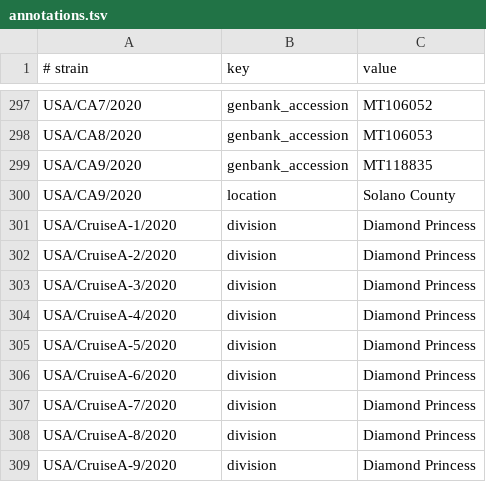
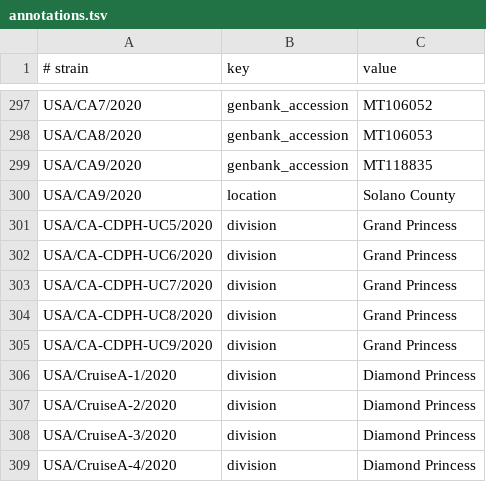
Before and after one commit to nextstrain/ncov-ingest, a TSV file: source-data/annotations.tsv, drawn as a sheet; only a part is shown, gaps mark what is left out; the shorter side is filled out with more unchanged rows; the diff names each change by its address in the sheet, - before the commit and + after, or states it on an @@ line.

Commit message:
add division Grand princess

```diff
--- a/source-data/annotations.tsv
+++ b/source-data/annotations.tsv
+row 301: USA/CA-CDPH-UC5/2020 | division | Grand Princess
+row 302: USA/CA-CDPH-UC6/2020 | division | Grand Princess
+row 303: USA/CA-CDPH-UC7/2020 | division | Grand Princess
+row 304: USA/CA-CDPH-UC8/2020 | division | Grand Princess
+row 305: USA/CA-CDPH-UC9/2020 | division | Grand Princess
```
